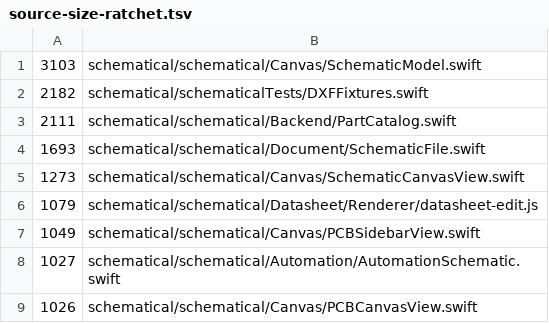
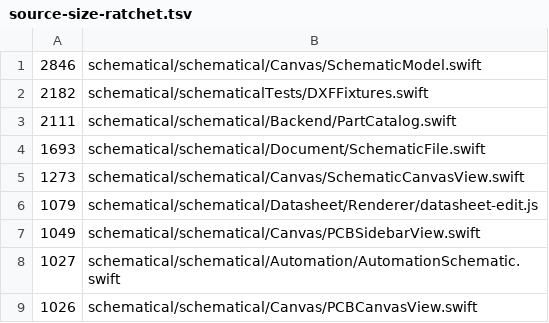
Before and after one commit to zaun/schematical, a TSV file: scripts/source-size-ratchet.tsv, drawn as a sheet.

Commit message:
plan-68-F Phase 1: PartList holds the part edit logic (placing, naming, options, sockets, turns, switches, units, footprints), tested alone; the document's part methods are thin updateParts calls

```diff
--- a/scripts/source-size-ratchet.tsv
+++ b/scripts/source-size-ratchet.tsv
@@ -1,2 +1,2 @@
-3103	schematical/schematical/Canvas/SchematicModel.swift
+2846	schematical/schematical/Canvas/SchematicModel.swift
 2182	schematical/schematicalTests/DXFFixtures.swift
```
Also changed, not shown: 6 other files.
